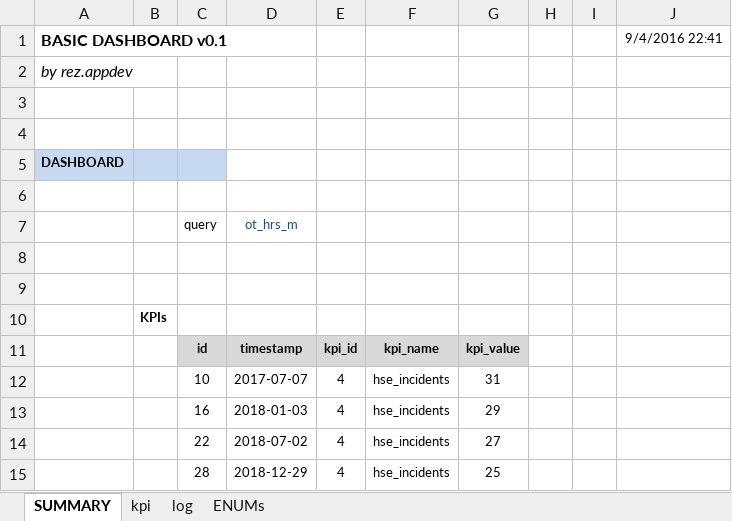
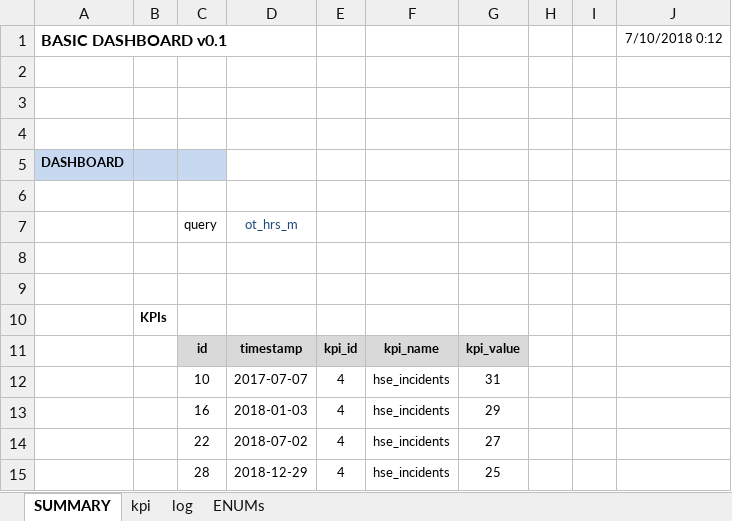
Before and after one commit to shakfu/polylab, an Excel workbook: xl/dashboard/dashboard.3.xlsx, sheet SUMMARY, drawn as a sheet; values as stored, in another font and other column widths than the file's, no borders; the diff names each change by its address in the sheet, - before the commit and + after, or states it on an @@ line.

```diff
--- a/xl/dashboard/dashboard.3.xlsx (sheet SUMMARY)
+++ b/xl/dashboard/dashboard.3.xlsx (sheet SUMMARY)
-J1: 9/4/2016 22:41
+J1: 7/10/2018 0:12
-A2: by rez.appdev
+A2: (empty)
```
Also changed, not shown: sheet log, sheet kpi, xl/dashboard/dashboard.0.xlsx, xl/dashboard/dashboard.2.xlsx, 4 other files.
